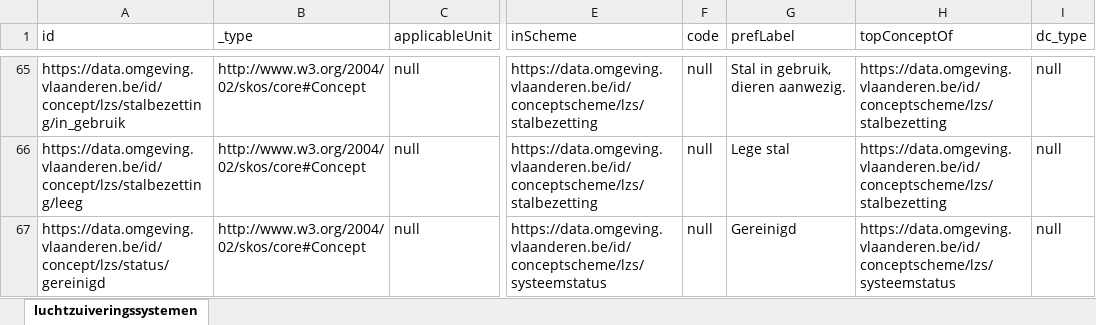
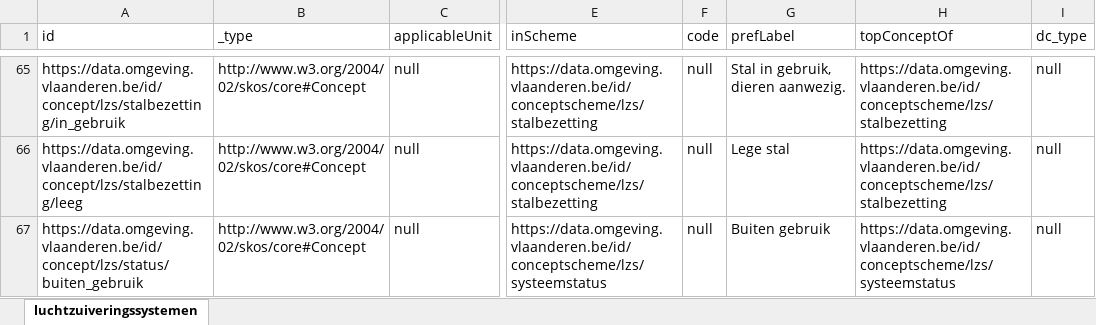
Before and after one commit to milieuinfo/codelijst-luchtzuiveringssysteem, an Excel workbook: src/main/resources/be/vlaanderen/omgeving/data/id/conceptscheme/luchtzuiveringssysteem/luchtzuiveringssysteem.xlsx, sheet luchtzuiveringssystemen, drawn as a sheet; only a part is shown, gaps mark what is left out; values as stored, in another font and other column widths than the file's, no borders; the diff covers the shown part only; the diff names each change by its address in the sheet, - before the commit and + after, or states it on an @@ line.

Commit message:
Nieuwe systeemstatus: buiten_gebruik,in_reiniging

```diff
--- a/src/main/resources/be/vlaanderen/omgeving/data/id/conceptscheme/luchtzuiveringssysteem/luchtzuiveringssysteem.xlsx (sheet luchtzuiveringssystemen)
+++ b/src/main/resources/be/vlaanderen/omgeving/data/id/conceptscheme/luchtzuiveringssysteem/luchtzuiveringssysteem.xlsx (sheet luchtzuiveringssystemen)
-A67 (id): https://data.omgeving.vlaanderen.be/id/concept/lzs/status/gereinigd
+A67 (id): https://data.omgeving.vlaanderen.be/id/concept/lzs/status/buiten_gebruik
-G67 (prefLabel): Gereinigd
+G67 (prefLabel): Buiten gebruik
```
Also changed, not shown: 1 added row and 1 edited cell elsewhere in this sheet, 7 other files.
